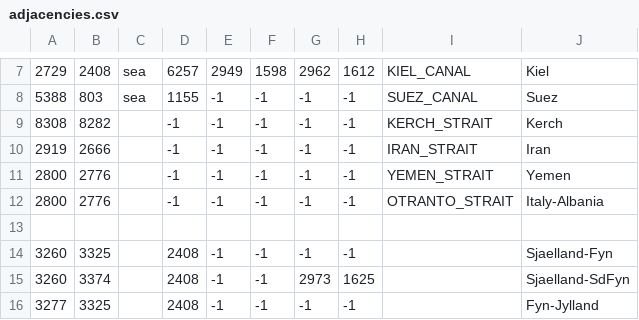
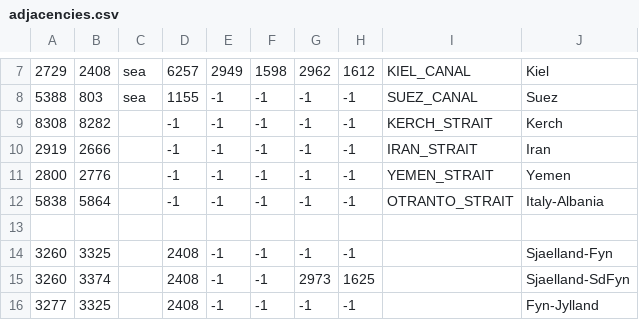
Before and after one commit to Strah0ta/horstoricalmultiplayermod, a CSV file: map/adjacencies.csv, drawn as a sheet; only a part is shown, gaps mark what is left out.

```diff
--- a/map/adjacencies.csv
+++ b/map/adjacencies.csv
@@ -11,3 +11,3 @@
 2800;2776;;-1;-1;-1;-1;-1;YEMEN_STRAIT;Yemen
-2800;2776;;-1;-1;-1;-1;-1;OTRANTO_STRAIT;Italy-Albania
+5838;5864;;-1;-1;-1;-1;-1;OTRANTO_STRAIT;Italy-Albania
 
```
Also changed, not shown: 26 other files.
